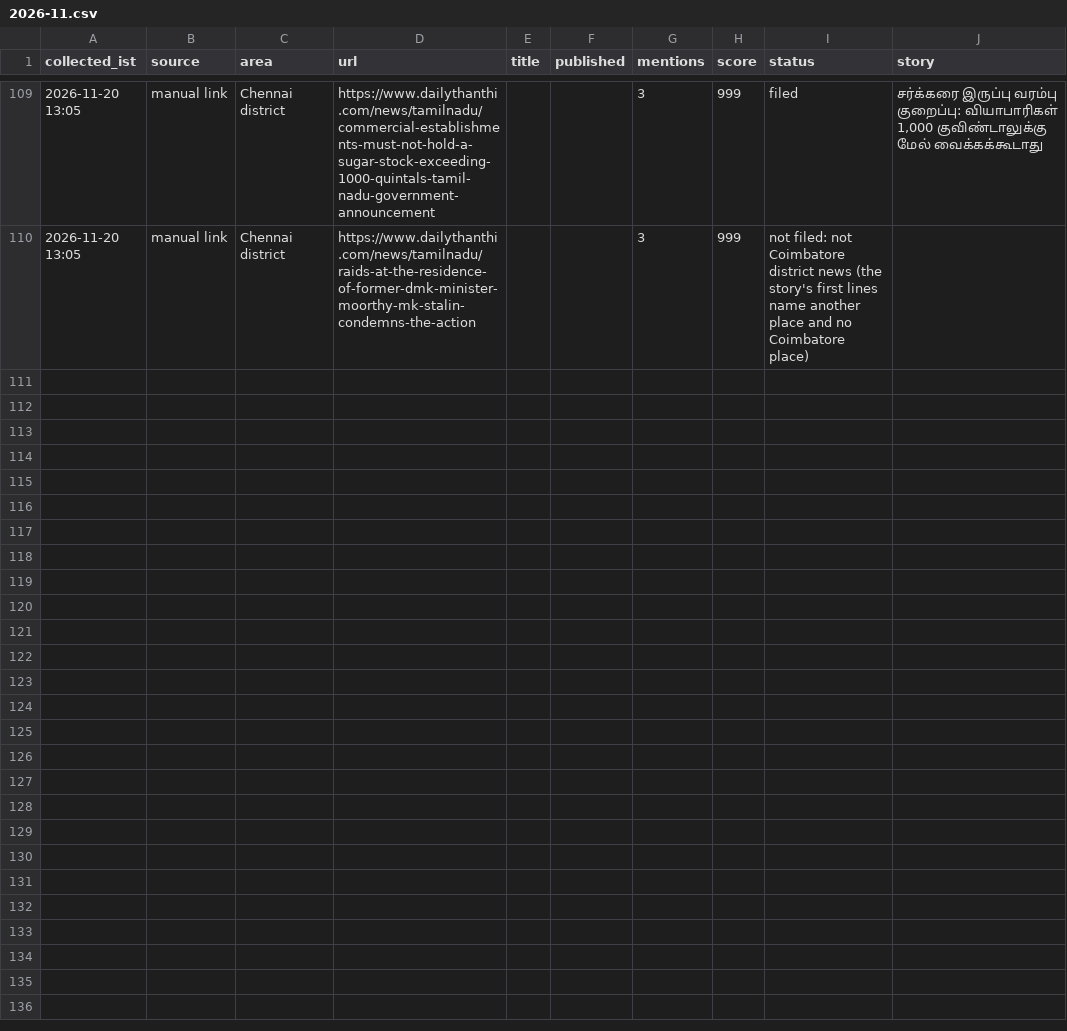
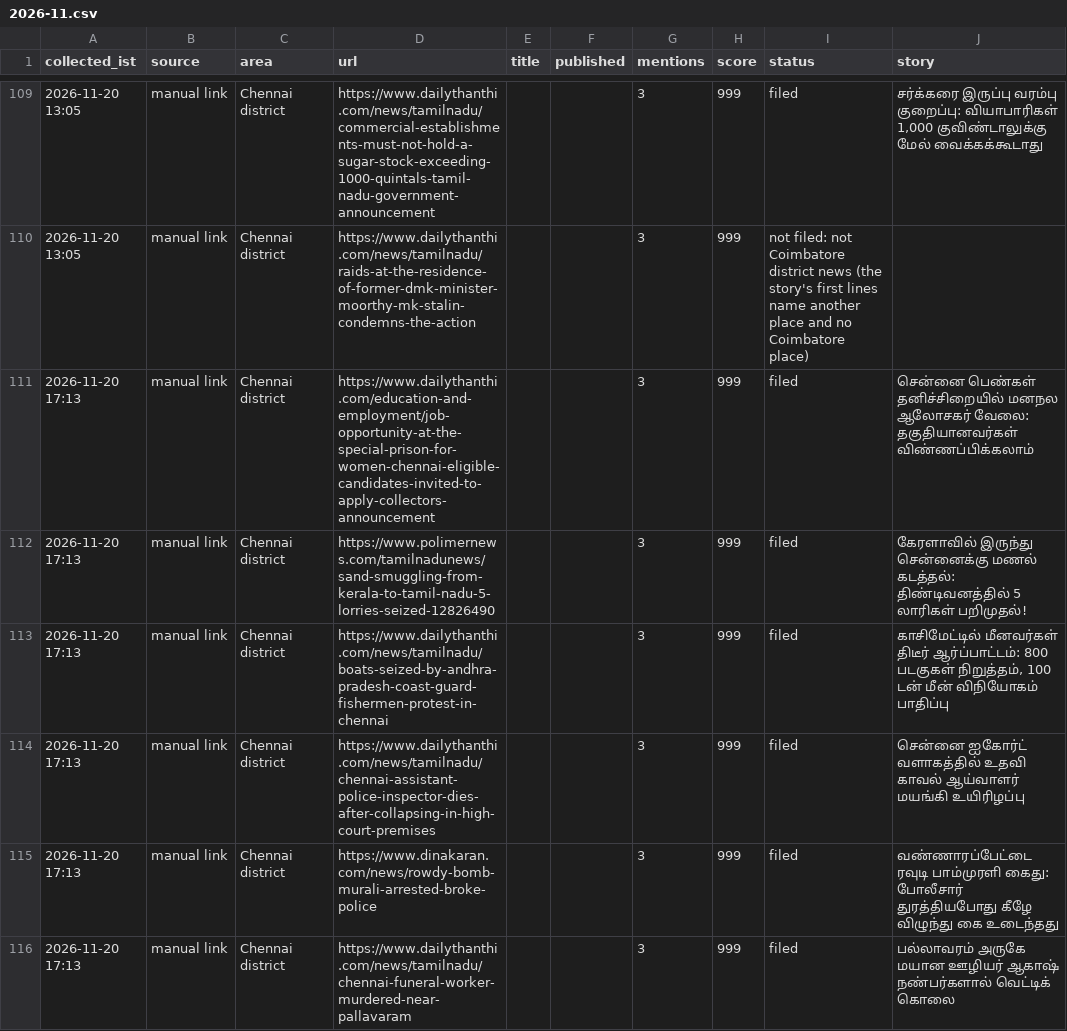
Before and after one commit to nithiyananthamQA/chennaiminnal-autopost, a CSV file: research_free/archive/2026-11.csv, drawn as a sheet; only a part is shown, gaps mark what is left out; the diff names each change by its address in the sheet, - before the commit and + after, or states it on an @@ line.

```diff
--- a/research_free/archive/2026-11.csv
+++ b/research_free/archive/2026-11.csv
+row 111: 2026-11-20 17:13 | manual link | Chennai district | https://www.dailythanthi.com/education-and-employment/job-opportunity-at-the-special-prison-for-women-chennai-eligible-candidates-invited-to-apply-collectors-announcement |  |  | 3 | 999 | filed | சென்னை பெண்கள் தனிச்சிறையில் மனநல ஆலோசகர் வேலை: தகுதியானவர்கள் விண்ணப்பிக்கலாம்
+row 112: 2026-11-20 17:13 | manual link | Chennai district | https://www.polimernews.com/tamilnadunews/sand-smuggling-from-kerala-to-tamil-nadu-5-lorries-seized-12826490 |  |  | 3 | 999 | filed | கேரளாவில் இருந்து சென்னைக்கு மணல் கடத்தல்: திண்டிவனத்தில் 5 லாரிகள் பறிமுதல்!
+row 113: 2026-11-20 17:13 | manual link | Chennai district | https://www.dailythanthi.com/news/tamilnadu/boats-seized-by-andhra-pradesh-coast-guard-fishermen-protest-in-chennai |  |  | 3 | 999 | filed | காசிமேட்டில் மீனவர்கள் திடீர் ஆர்ப்பாட்டம்: 800 படகுகள் நிறுத்தம், 100 டன் மீன் விநியோகம் பாதிப்பு
+row 114: 2026-11-20 17:13 | manual link | Chennai district | https://www.dailythanthi.com/news/tamilnadu/chennai-assistant-police-inspector-dies-after-collapsing-in-high-court-premises |  |  | 3 | 999 | filed | சென்னை ஐகோர்ட் வளாகத்தில் உதவி காவல் ஆய்வாளர் மயங்கி உயிரிழப்பு
+row 115: 2026-11-20 17:13 | manual link | Chennai district | https://www.dinakaran.com/news/rowdy-bomb-murali-arrested-broke-police |  |  | 3 | 999 | filed | வண்ணாரப்பேட்டை ரவுடி பாம்முரளி கைது: போலீசார் துரத்தியபோது கீழே விழுந்து கை உடைந்தது
+row 116: 2026-11-20 17:13 | manual link | Chennai district | https://www.dailythanthi.com/news/tamilnadu/chennai-funeral-worker-murdered-near-pallavaram |  |  | 3 | 999 | filed | பல்லாவரம் அருகே மயான ஊழியர் ஆகாஷ் நண்பர்களால் வெட்டிக் கொலை
```
Also changed, not shown: 7 other files.
